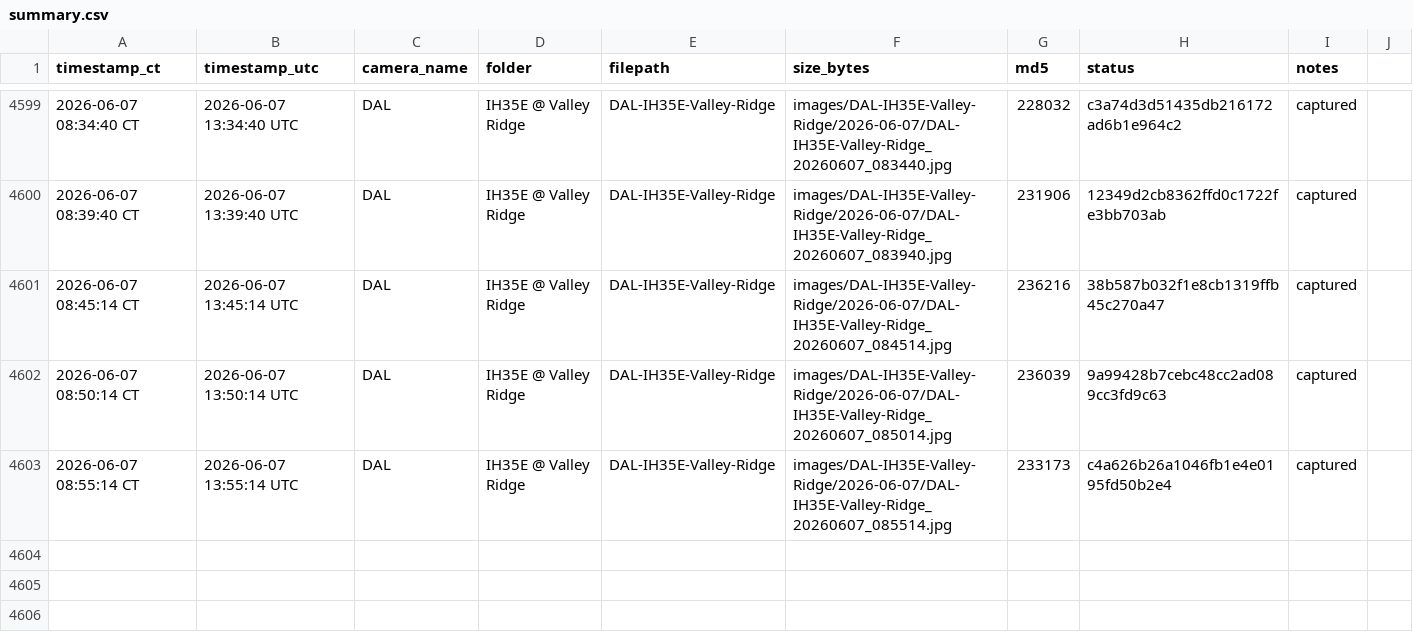
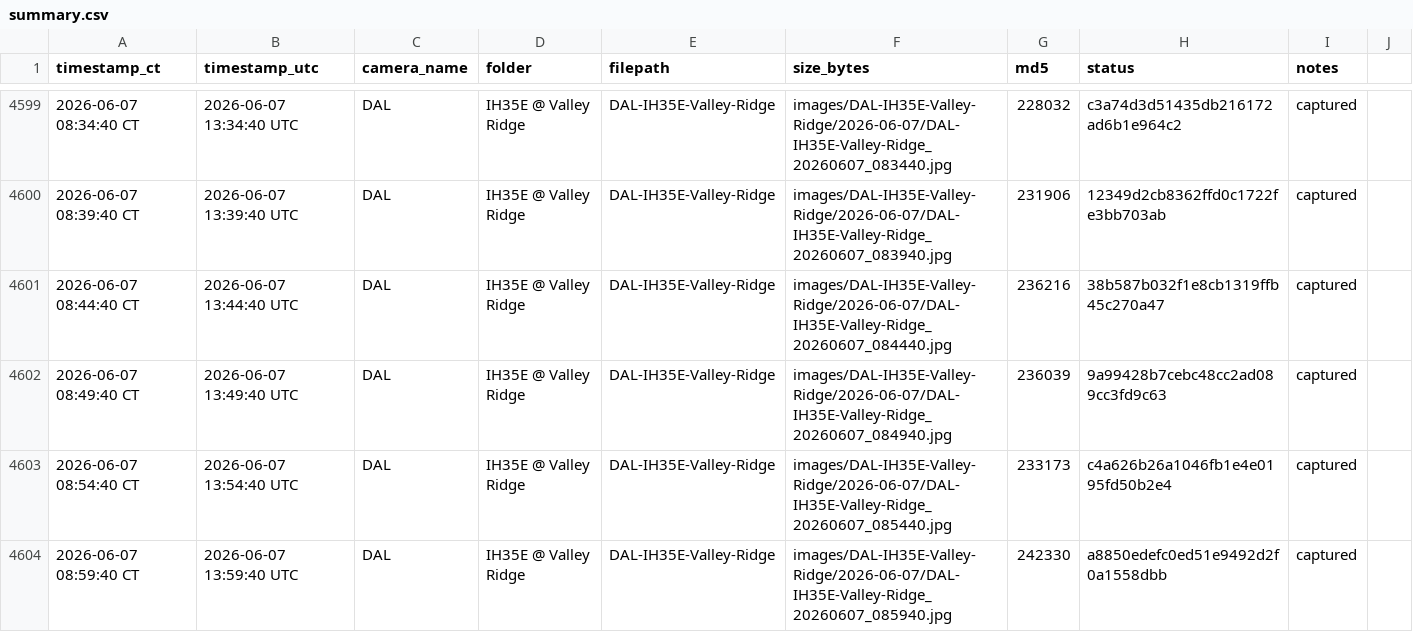
Before and after one commit to aifornsb/txdot-cameras, a CSV file: summary.csv, drawn as a sheet; only a part is shown, gaps mark what is left out.

Commit message:
IH35E Valley Ridge — 2026-06-07 13:59 UTC

```diff
--- a/summary.csv
+++ b/summary.csv
@@ -4600,4 +4600,5 @@ timestamp_ct,timestamp_utc,camera_name,folder,filepath,size_bytes,md5,status,not
 2026-06-07 08:39:40 CT,2026-06-07 13:39:40 UTC,DAL,IH35E @ Valley Ridge,DAL-IH35E-Valley-Ridge,images/DAL-IH35E-Valley-Ridge/2026-06-07/DAL-IH35E-Valley-Ridge_20260607_083940.jpg,231906,12349d2cb8362ffd0c1722fe3bb703ab,captured,
-2026-06-07 08:45:14 CT,2026-06-07 13:45:14 UTC,DAL,IH35E @ Valley Ridge,DAL-IH35E-Valley-Ridge,images/DAL-IH35E-Valley-Ridge/2026-06-07/DAL-IH35E-Valley-Ridge_20260607_084514.jpg,236216,38b587b032f1e8cb1319ffb45c270a47,captured,
-2026-06-07 08:50:14 CT,2026-06-07 13:50:14 UTC,DAL,IH35E @ Valley Ridge,DAL-IH35E-Valley-Ridge,images/DAL-IH35E-Valley-Ridge/2026-06-07/DAL-IH35E-Valley-Ridge_20260607_085014.jpg,236039,9a99428b7cebc48cc2ad089cc3fd9c63,captured,
-2026-06-07 08:55:14 CT,2026-06-07 13:55:14 UTC,DAL,IH35E @ Valley Ridge,DAL-IH35E-Valley-Ridge,images/DAL-IH35E-Valley-Ridge/2026-06-07/DAL-IH35E-Valley-Ridge_20260607_085514.jpg,233173,c4a626b26a1046fb1e4e0195fd50b2e4,captured,
+2026-06-07 08:44:40 CT,2026-06-07 13:44:40 UTC,DAL,IH35E @ Valley Ridge,DAL-IH35E-Valley-Ridge,images/DAL-IH35E-Valley-Ridge/2026-06-07/DAL-IH35E-Valley-Ridge_20260607_084440.jpg,236216,38b587b032f1e8cb1319ffb45c270a47,captured,
+2026-06-07 08:49:40 CT,2026-06-07 13:49:40 UTC,DAL,IH35E @ Valley Ridge,DAL-IH35E-Valley-Ridge,images/DAL-IH35E-Valley-Ridge/2026-06-07/DAL-IH35E-Valley-Ridge_20260607_084940.jpg,236039,9a99428b7cebc48cc2ad089cc3fd9c63,captured,
+2026-06-07 08:54:40 CT,2026-06-07 13:54:40 UTC,DAL,IH35E @ Valley Ridge,DAL-IH35E-Valley-Ridge,images/DAL-IH35E-Valley-Ridge/2026-06-07/DAL-IH35E-Valley-Ridge_20260607_085440.jpg,233173,c4a626b26a1046fb1e4e0195fd50b2e4,captured,
+2026-06-07 08:59:40 CT,2026-06-07 13:59:40 UTC,DAL,IH35E @ Valley Ridge,DAL-IH35E-Valley-Ridge,images/DAL-IH35E-Valley-Ridge/2026-06-07/DAL-IH35E-Valley-Ridge_20260607_085940.jpg,242330,a8850edefc0ed51e9492d2f0a1558dbb,captured,
```
Also changed, not shown: 4 other files.
